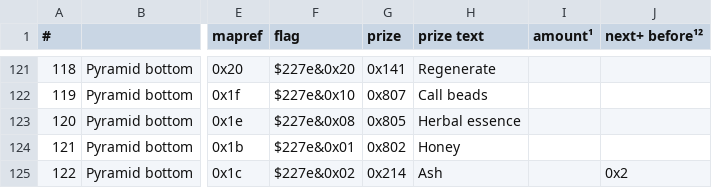
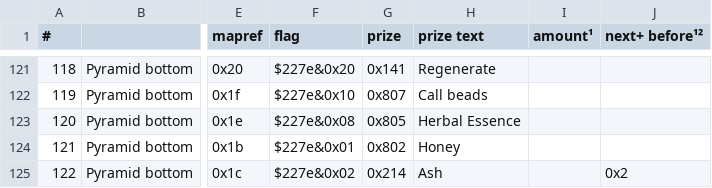
Before and after one commit to black-sliver/evermizer, a CSV file: gourds.csv, drawn as a sheet; only a part is shown, gaps mark what is left out; the diff names each change by its address in the sheet, - before the commit and + after, or states it on an @@ line.

Commit message:
Fix capitalization of Herbal Essence

```diff
--- a/gourds.csv
+++ b/gourds.csv
-H123 (prize text): Herbal essence
+H123 (prize text): Herbal Essence
```
